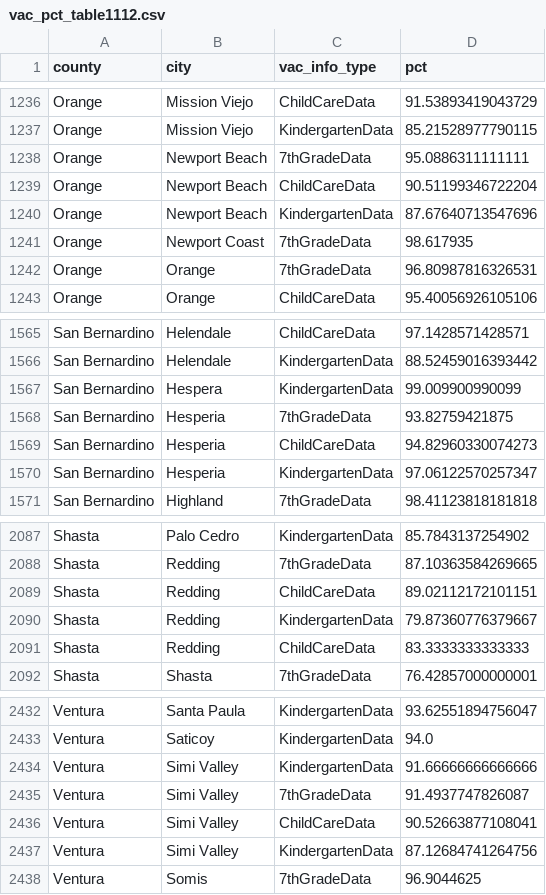
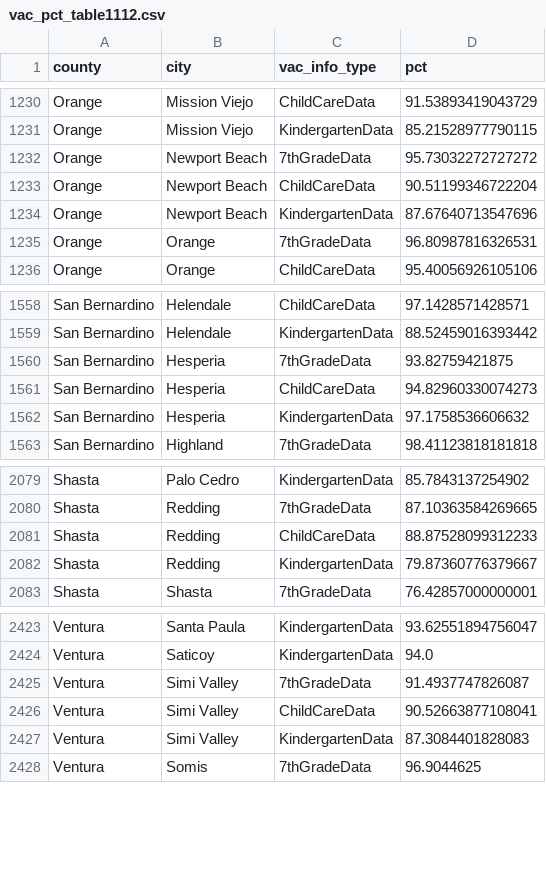
Before and after one commit to jeffrey-hsu/mids_capstone, a CSV file: vaxxfacts/cleaning_etl/vac_pct_table1112.csv, drawn as a sheet; only a part is shown, gaps mark what is left out; the diff covers the shown part only.

```diff
--- a/vaxxfacts/cleaning_etl/vac_pct_table1112.csv
+++ b/vaxxfacts/cleaning_etl/vac_pct_table1112.csv
@@ -1237,6 +1231,5 @@ Orange,Mission Viejo,ChildCareData,91.53893419043729
 Orange,Mission Viejo,KindergartenData,85.21528977790115
-Orange,Newport Beach,7thGradeData,95.0886311111111
+Orange,Newport Beach,7thGradeData,95.73032272727272
 Orange,Newport Beach,ChildCareData,90.51199346722204
 Orange,Newport Beach,KindergartenData,87.67640713547696
-Orange,Newport Coast,7thGradeData,98.617935
 Orange,Orange,7thGradeData,96.80987816326531
@@ -1566,6 +1559,5 @@ San Bernardino,Helendale,ChildCareData,97.1428571428571
 San Bernardino,Helendale,KindergartenData,88.52459016393442
-San Bernardino,Hespera,KindergartenData,99.009900990099
 San Bernardino,Hesperia,7thGradeData,93.82759421875
 San Bernardino,Hesperia,ChildCareData,94.82960330074273
-San Bernardino,Hesperia,KindergartenData,97.06122570257347
+San Bernardino,Hesperia,KindergartenData,97.1758536606632
 San Bernardino,Highland,7thGradeData,98.41123818181818
@@ -2088,5 +2080,4 @@ Shasta,Palo Cedro,KindergartenData,85.7843137254902
 Shasta,Redding,7thGradeData,87.10363584269665
-Shasta,Redding,ChildCareData,89.02112172101151
+Shasta,Redding,ChildCareData,88.87528099312233
 Shasta,Redding,KindergartenData,79.87360776379667
-Shasta,Redding ,ChildCareData,83.3333333333333
 Shasta,Shasta,7thGradeData,76.42857000000001
@@ -2433,6 +2424,5 @@ Ventura,Santa Paula,KindergartenData,93.62551894756047
 Ventura,Saticoy,KindergartenData,94.0
-Ventura,Simi  Valley,KindergartenData,91.66666666666666
 Ventura,Simi Valley,7thGradeData,91.4937747826087
 Ventura,Simi Valley,ChildCareData,90.52663877108041
-Ventura,Simi Valley,KindergartenData,87.12684741264756
+Ventura,Simi Valley,KindergartenData,87.3084401828083
 Ventura,Somis,7thGradeData,96.9044625
```
Also changed, not shown: 1 added row, 7 removed rows and 12 edited cells elsewhere in this file, vaxxfacts/cleaning_etl/county_11_16.csv, vaxxfacts/cleaning_etl/vac_11_18_combined.csv, 39 other files.
